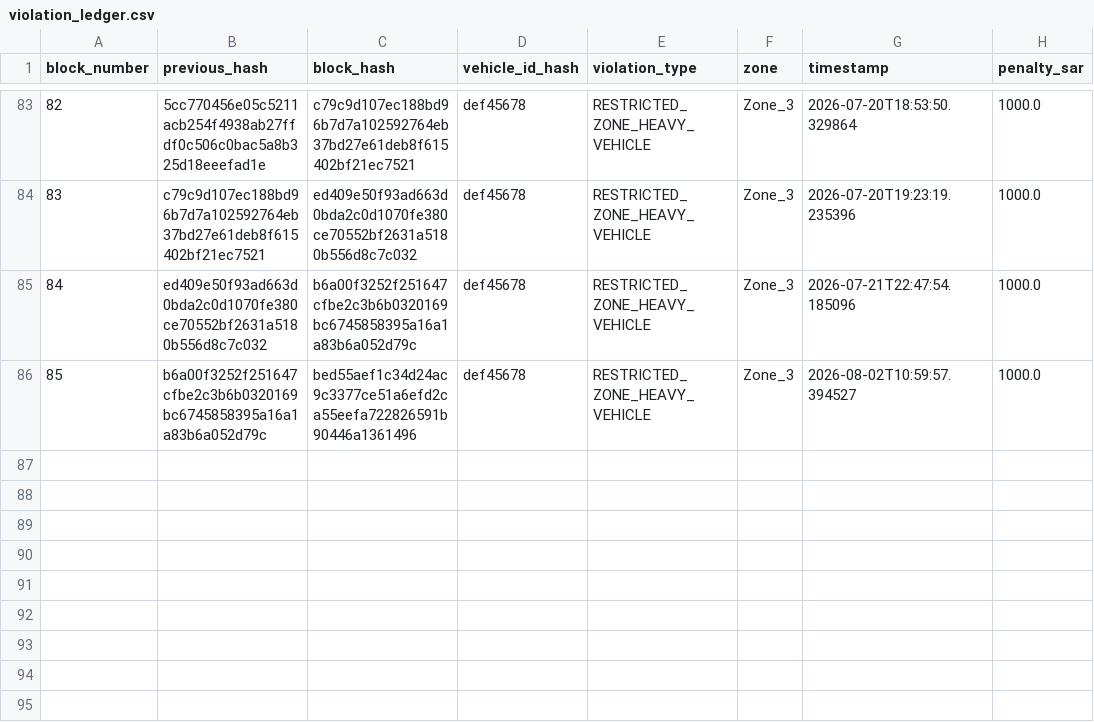
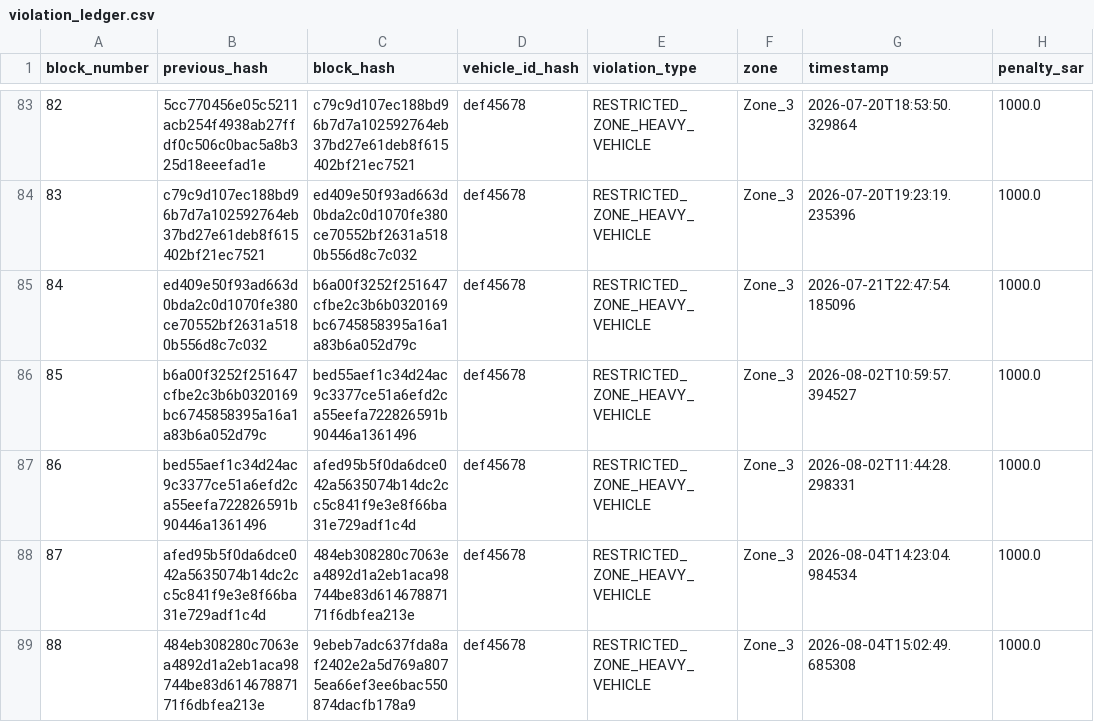
Before and after one commit to MuhammadTalha121/smart_city_traffic_model, a CSV file: violation_ledger.csv, drawn as a sheet; only a part is shown, gaps mark what is left out.

```diff
--- a/violation_ledger.csv
+++ b/violation_ledger.csv
@@ -86 +86,4 @@ block_number,previous_hash,block_hash,vehicle_id_hash,violation_type,zone,timest
 85,b6a00f3252f251647cfbe2c3b6b0320169bc6745858395a16a1a83b6a052d79c,bed55aef1c34d24ac9c3377ce51a6efd2ca55eefa722826591b90446a1361496,def45678,RESTRICTED_ZONE_HEAVY_VEHICLE,Zone_3,2026-08-02T10:59:57.394527,1000.0
+86,bed55aef1c34d24ac9c3377ce51a6efd2ca55eefa722826591b90446a1361496,afed95b5f0da6dce042a5635074b14dc2cc5c841f9e3e8f66ba31e729adf1c4d,def45678,RESTRICTED_ZONE_HEAVY_VEHICLE,Zone_3,2026-08-02T11:44:28.298331,1000.0
+87,afed95b5f0da6dce042a5635074b14dc2cc5c841f9e3e8f66ba31e729adf1c4d,484eb308280c7063ea4892d1a2eb1aca98744be83d61467887171f6dbfea213e,def45678,RESTRICTED_ZONE_HEAVY_VEHICLE,Zone_3,2026-08-04T14:23:04.984534,1000.0
+88,484eb308280c7063ea4892d1a2eb1aca98744be83d61467887171f6dbfea213e,9ebeb7adc637fda8af2402e2a5d769a8075ea66ef3ee6bac550874dacfb178a9,def45678,RESTRICTED_ZONE_HEAVY_VEHICLE,Zone_3,2026-08-04T15:02:49.685308,1000.0
```
